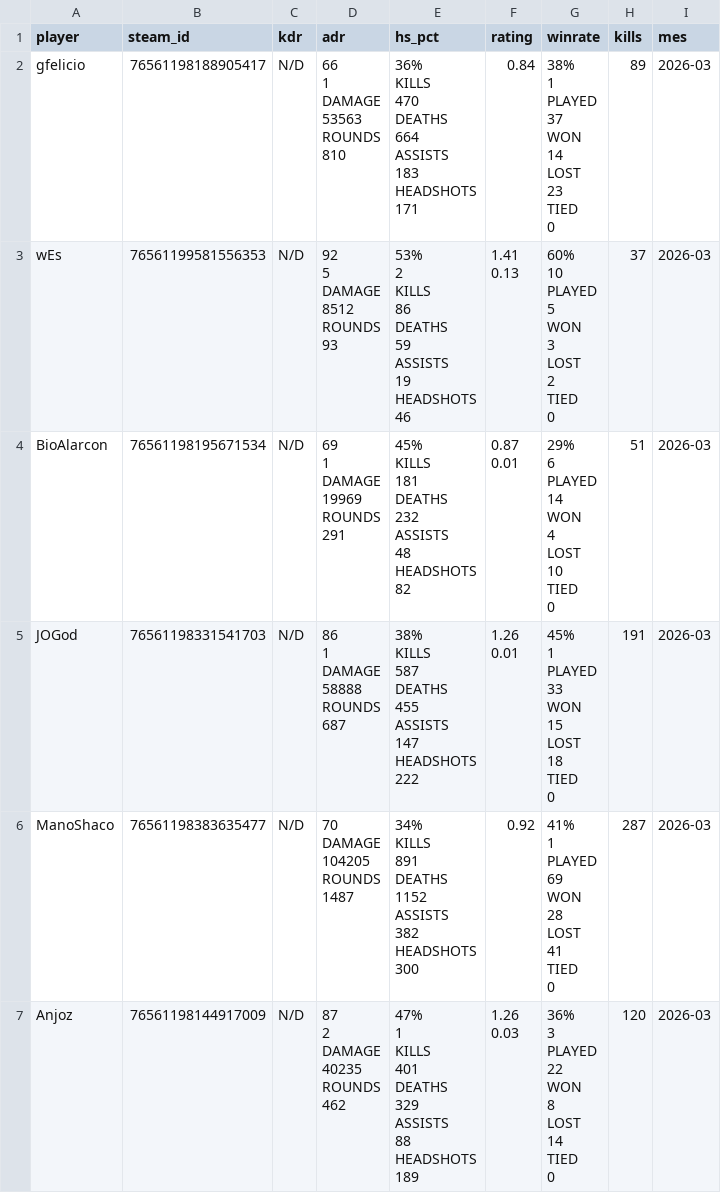
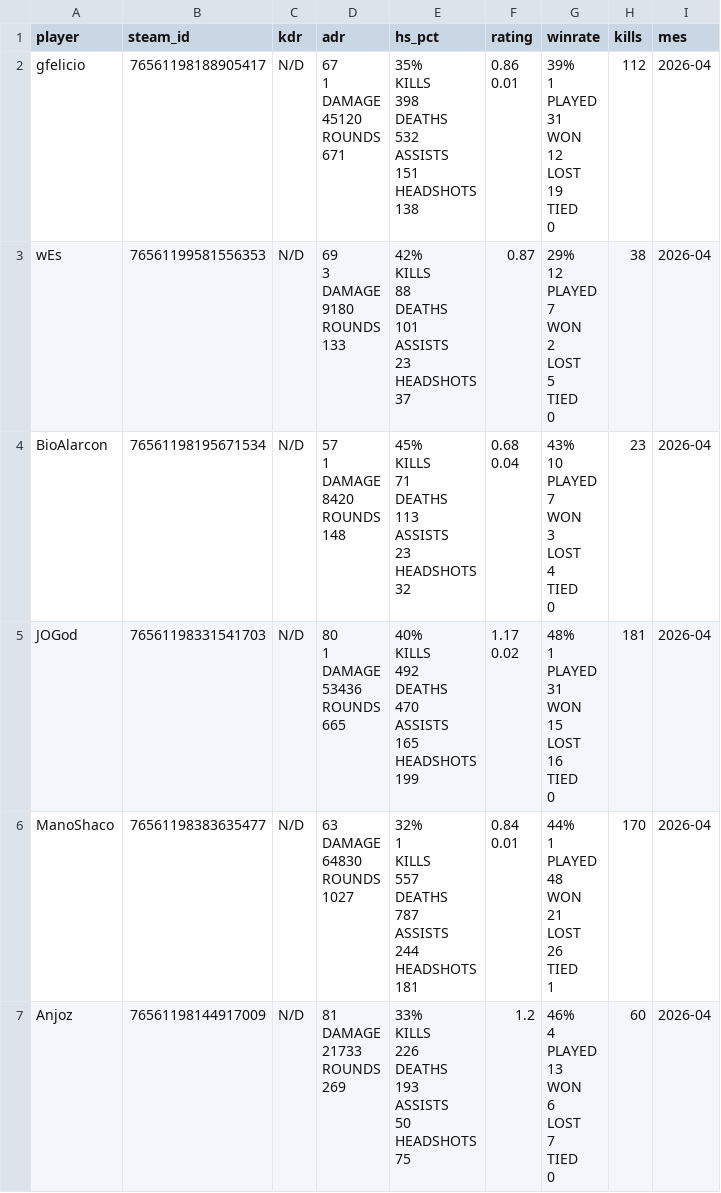
Before and after one commit to GuFelicio/bagreAPP, a CSV file: ranking_mm_bagre.csv, drawn as a sheet; only a part is shown; the diff covers the shown part only.

```diff
--- a/ranking_mm_bagre.csv
+++ b/ranking_mm_bagre.csv
@@ -1,144 +1,142 @@
 player,steam_id,kdr,adr,hs_pct,rating,winrate,kills,mes
-gfelicio,76561198188905417,N/D,"66
-1
-DAMAGE
-53563
-ROUNDS
-810","36%
-KILLS
-470
-DEATHS
-664
-ASSISTS
-183
-HEADSHOTS
-171",0.84,"38%
-1
-PLAYED
-37
-WON
-14
-LOST
-23
-TIED
-0",89,2026-03
-wEs,76561199581556353,N/D,"92
-5
-DAMAGE
-8512
-ROUNDS
-93","53%
-2
-KILLS
-86
-DEATHS
-59
-ASSISTS
-19
-HEADSHOTS
-46","1.41
-0.13","60%
-10
-PLAYED
-5
-WON
-3
-LOST
-2
-TIED
-0",37,2026-03
-BioAlarcon,76561198195671534,N/D,"69
-1
-DAMAGE
-19969
-ROUNDS
-291","45%
-KILLS
-181
-DEATHS
-232
-ASSISTS
-48
-HEADSHOTS
-82","0.87
-0.01","29%
-6
-PLAYED
-14
-WON
-4
-LOST
-10
-TIED
-0",51,2026-03
-JOGod,76561198331541703,N/D,"86
-1
-DAMAGE
-58888
-ROUNDS
-687","38%
-KILLS
-587
-DEATHS
-455
-ASSISTS
-147
-HEADSHOTS
-222","1.26
-0.01","45%
-1
-PLAYED
-33
-WON
-15
-LOST
-18
-TIED
-0",191,2026-03
-ManoShaco,76561198383635477,N/D,"70
-DAMAGE
-104205
-ROUNDS
-1487","34%
-KILLS
-891
-DEATHS
-1152
-ASSISTS
-382
-HEADSHOTS
-300",0.92,"41%
-1
-PLAYED
-69
-WON
-28
-LOST
-41
-TIED
-0",287,2026-03
-Anjoz,76561198144917009,N/D,"87
-2
-DAMAGE
-40235
-ROUNDS
-462","47%
-1
-KILLS
-401
-DEATHS
-329
-ASSISTS
-88
-HEADSHOTS
-189","1.26
-0.03","36%
-3
-PLAYED
-22
-WON
-8
-LOST
-14
-TIED
-0",120,2026-03
+gfelicio,76561198188905417,N/D,"67
+1
+DAMAGE
+45120
+ROUNDS
+671","35%
+KILLS
+398
+DEATHS
+532
+ASSISTS
+151
+HEADSHOTS
+138","0.86
+0.01","39%
+1
+PLAYED
+31
+WON
+12
+LOST
+19
+TIED
+0",112,2026-04
+wEs,76561199581556353,N/D,"69
+3
+DAMAGE
+9180
+ROUNDS
+133","42%
+KILLS
+88
+DEATHS
+101
+ASSISTS
+23
+HEADSHOTS
+37",0.87,"29%
+12
+PLAYED
+7
+WON
+2
+LOST
+5
+TIED
+0",38,2026-04
+BioAlarcon,76561198195671534,N/D,"57
+1
+DAMAGE
+8420
+ROUNDS
+148","45%
+KILLS
+71
+DEATHS
+113
+ASSISTS
+23
+HEADSHOTS
+32","0.68
+0.04","43%
+10
+PLAYED
+7
+WON
+3
+LOST
+4
+TIED
+0",23,2026-04
+JOGod,76561198331541703,N/D,"80
+1
+DAMAGE
+53436
+ROUNDS
+665","40%
+KILLS
+492
+DEATHS
+470
+ASSISTS
+165
+HEADSHOTS
+199","1.17
+0.02","48%
+1
+PLAYED
+31
+WON
+15
+LOST
+16
+TIED
+0",181,2026-04
+ManoShaco,76561198383635477,N/D,"63
+DAMAGE
+64830
+ROUNDS
+1027","32%
+1
+KILLS
+557
+DEATHS
+787
+ASSISTS
+244
+HEADSHOTS
+181","0.84
+0.01","44%
+1
+PLAYED
+48
+WON
+21
+LOST
+26
+TIED
+1",170,2026-04
+Anjoz,76561198144917009,N/D,"81
+DAMAGE
+21733
+ROUNDS
+269","33%
+KILLS
+226
+DEATHS
+193
+ASSISTS
+50
+HEADSHOTS
+75",1.2,"46%
+4
+PLAYED
+13
+WON
+6
+LOST
+7
+TIED
+0",60,2026-04
```
Also changed, not shown: 18 edited cells elsewhere in this file, historico_gc_geral.csv, historico_mm_geral.csv, 3 other files.
